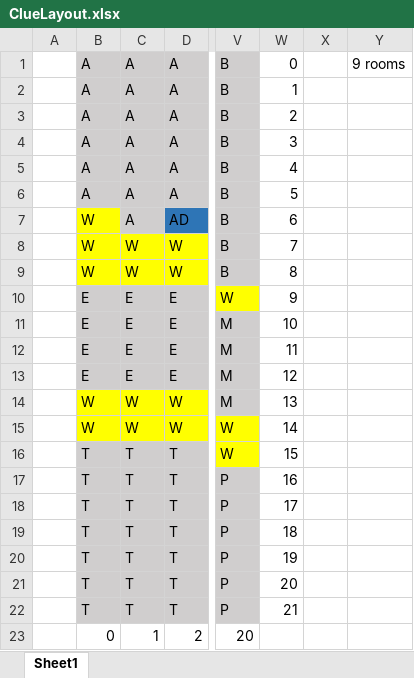
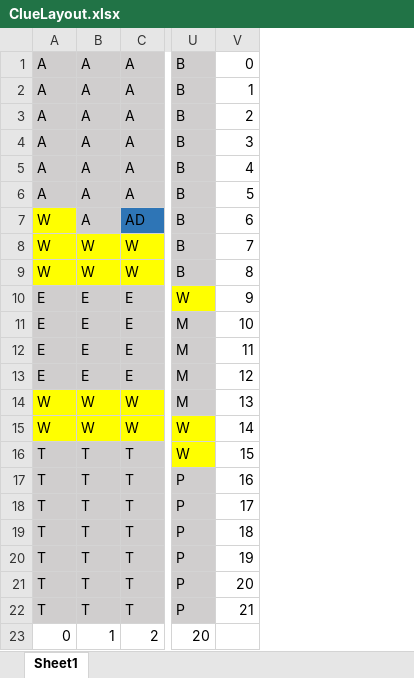
Before and after one commit to mshapiro42/ClueGameBSMS, an Excel workbook: ourData/ClueLayout.xlsx, sheet Sheet1, drawn as a sheet; only a part is shown, gaps mark what is left out; values as stored, in another font and other column widths than the file's, no borders; the diff names each change by its address in the sheet, - before the commit and + after, or states it on an @@ line.

Commit message:
testRooms and testBoardDimensions working now

```diff
--- a/ourData/ClueLayout.xlsx (sheet Sheet1)
+++ b/ourData/ClueLayout.xlsx (sheet Sheet1)
-column A, empty
-column X, empty
-column Y, row 1: 9 rooms
```
Also changed, not shown: 4 other files.
